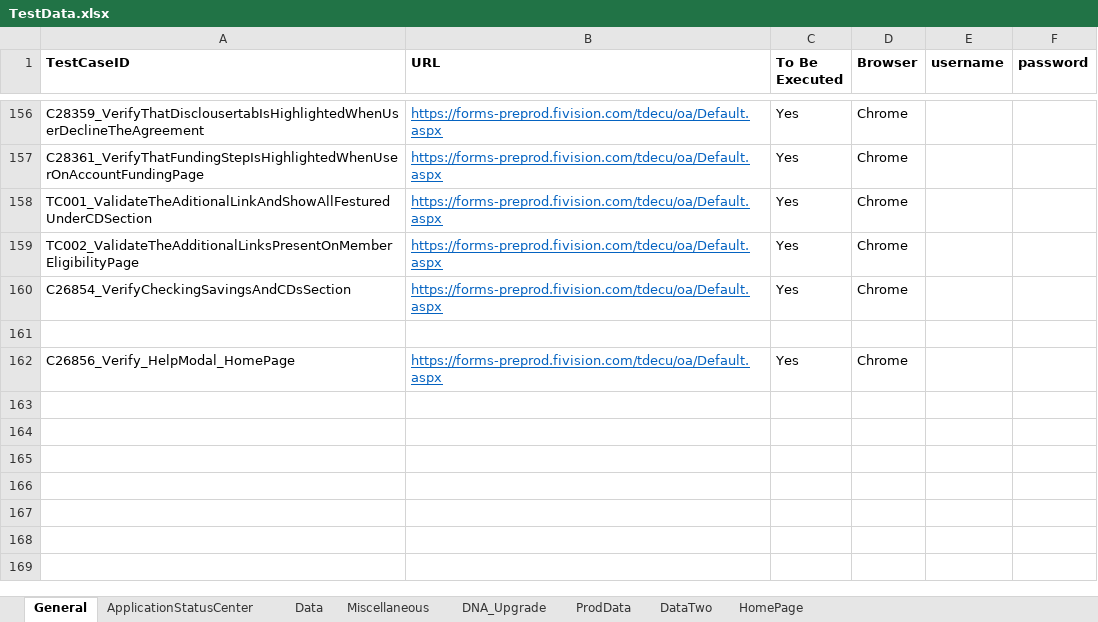
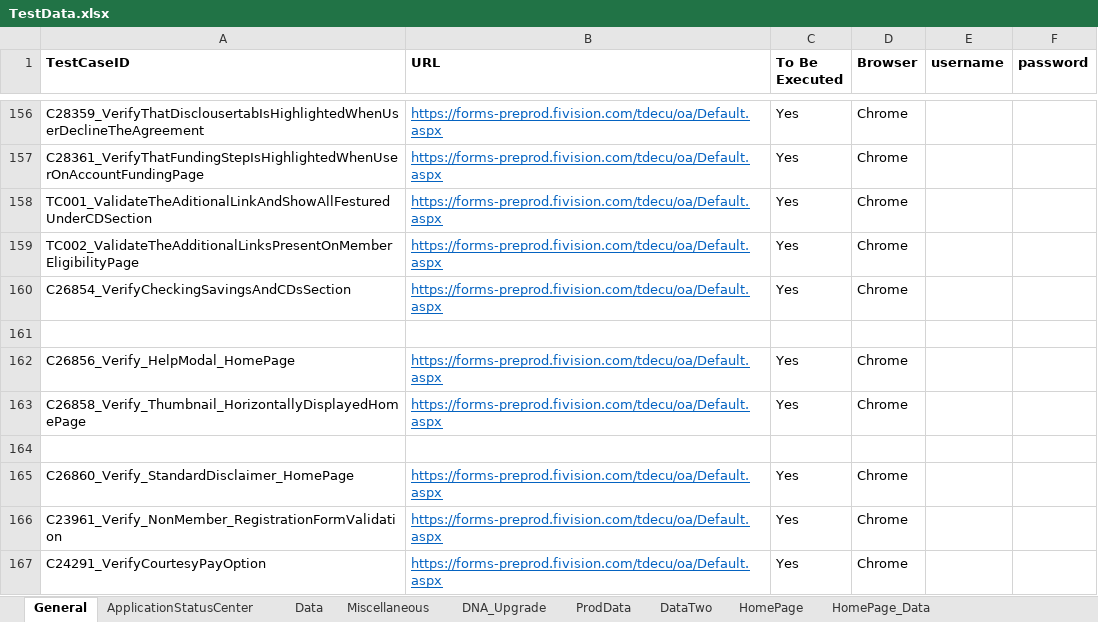
Before and after one commit to mamata-create/TDECUProjects, an Excel workbook: InstantOpen_NewMember/src/main/java/com/Resources/TestData.xlsx, sheet General, drawn as a sheet; only a part is shown, gaps mark what is left out; values as stored, in another font and other column widths than the file's, no borders; the diff names each change by its address in the sheet, - before the commit and + after, or states it on an @@ line.

```diff
--- a/InstantOpen_NewMember/src/main/java/com/Resources/TestData.xlsx (sheet General)
+++ b/InstantOpen_NewMember/src/main/java/com/Resources/TestData.xlsx (sheet General)
+sheet tab: HomePage_Data
+row 163: C26858_Verify_Thumbnail_HorizontallyDisplayedHomePage | https://forms-preprod.fivision.com/tdecu/oa/Default.aspx | Yes | Chrome
+row 164: (empty)
+row 165: C26860_Verify_StandardDisclaimer_HomePage | https://forms-preprod.fivision.com/tdecu/oa/Default.aspx | Yes | Chrome
+row 166: C23961_Verify_NonMember_RegistrationFormValidation | https://forms-preprod.fivision.com/tdecu/oa/Default.aspx | Yes | Chrome
+row 167: C24291_VerifyCourtesyPayOption | https://forms-preprod.fivision.com/tdecu/oa/Default.aspx | Yes | Chrome
```
Also changed, not shown: sheet DataTwo, sheet HomePage, sheet Data, 18 other files.
